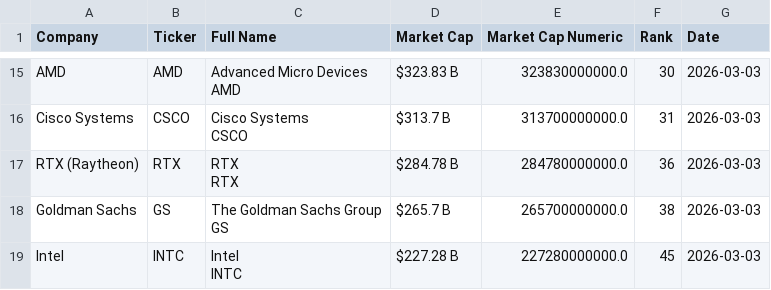
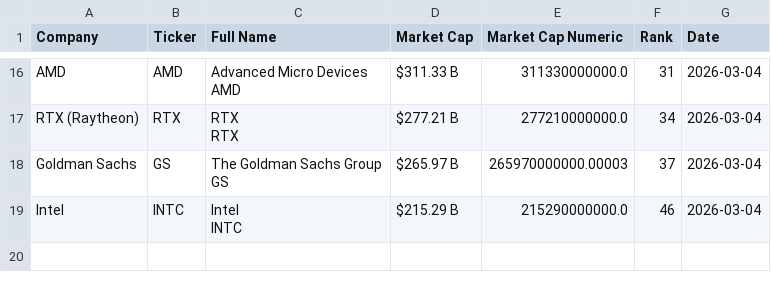
Before and after one commit to ayeeff/fiefdom, a CSV file: data/pubtotal.csv, drawn as a sheet; only a part is shown, gaps mark what is left out; removed rows and columns are numbered as before the commit, all else as after; ↵ is a line break in a cell; the diff covers the shown part only; the diff names each change by its address in the sheet, - before the commit and + after, or states it on an @@ line.

```diff
--- a/data/pubtotal.csv
+++ b/data/pubtotal.csv
-D16 (Market Cap): $323.83 B
+D16 (Market Cap): $311.33 B
-E16 (Market Cap Numeric): 323830000000.0
+E16 (Market Cap Numeric): 311330000000.0
-F16 (Rank): 30
+F16 (Rank): 31
-G16 (Date): 2026-03-03
+G16 (Date): 2026-03-04
-row 16: Cisco Systems | CSCO | Cisco Systems ↵ CSCO | $313.7 B | 313700000000.0 | 31 | 2026-03-03
-D17 (Market Cap): $284.78 B
+D17 (Market Cap): $277.21 B
-E17 (Market Cap Numeric): 284780000000.0
+E17 (Market Cap Numeric): 277210000000.0
-F17 (Rank): 36
+F17 (Rank): 34
-G17:G19 (Date): 2026-03-03
+G17:G19 (Date): 2026-03-04
-D18 (Market Cap): $265.7 B
+D18 (Market Cap): $265.97 B
-E18 (Market Cap Numeric): 265700000000.0
+E18 (Market Cap Numeric): 265970000000.00003
-F18 (Rank): 38
+F18 (Rank): 37
-D19 (Market Cap): $227.28 B
+D19 (Market Cap): $215.29 B
-E19 (Market Cap Numeric): 227280000000.0
+E19 (Market Cap Numeric): 215290000000.0
-F19 (Rank): 45
+F19 (Rank): 46
```
Also changed, not shown: 3 added rows, 2 removed rows and 34 edited cells elsewhere in this file.
